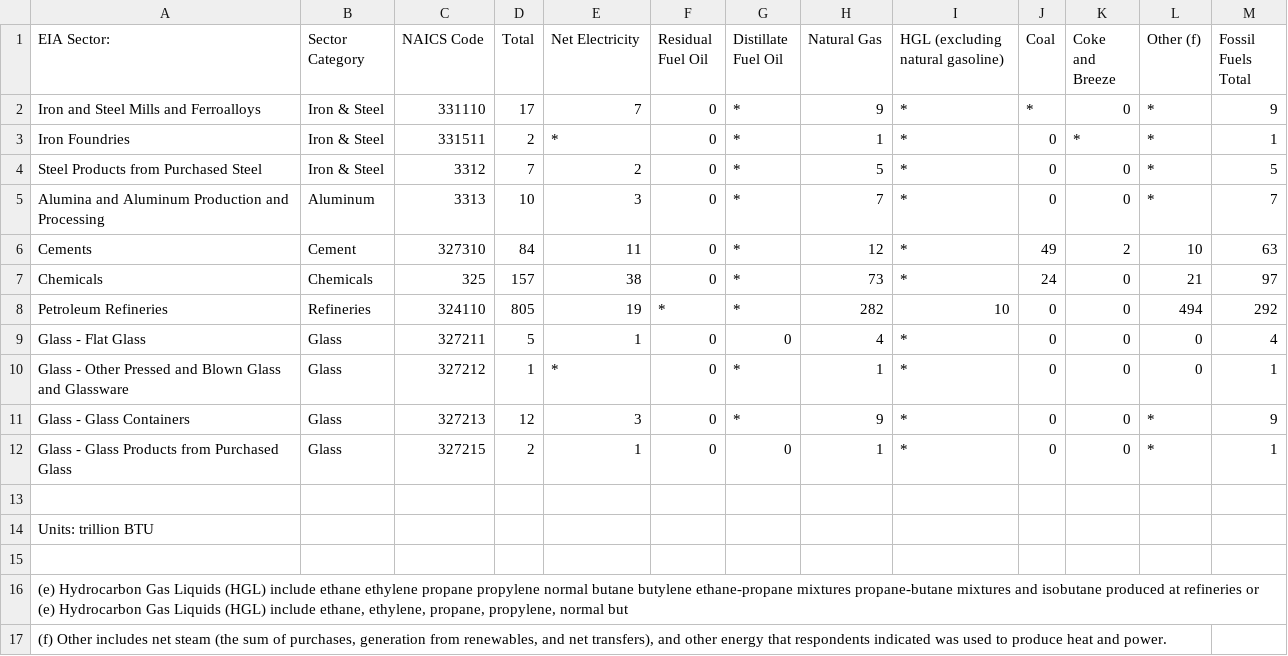
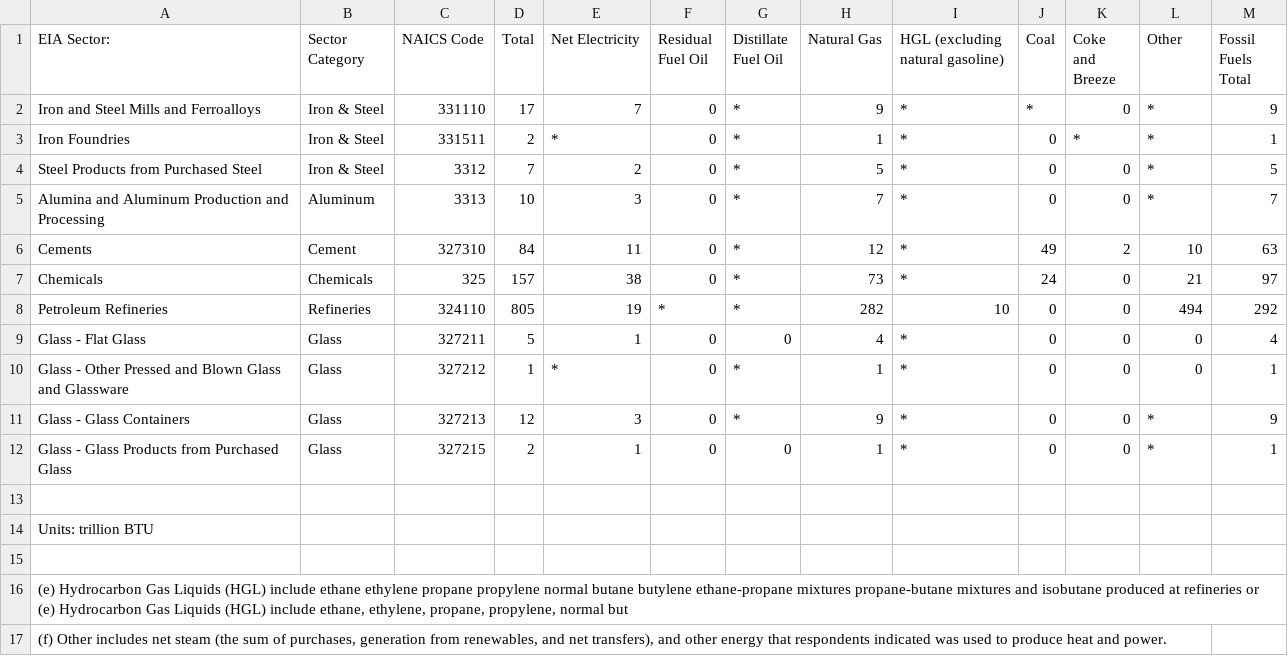
Before and after one commit to nkong1/wecc-h2-demand, a CSV file: industry/inputs/eia_mecs_fuel_consumption.csv, drawn as a sheet.

```diff
--- a/industry/inputs/eia_mecs_fuel_consumption.csv
+++ b/industry/inputs/eia_mecs_fuel_consumption.csv
@@ -1,2 +1,2 @@
-EIA Sector:,Sector Category,NAICS Code,Total,Net Electricity,Residual Fuel Oil,Distillate Fuel Oil,Natural Gas,HGL (excluding natural gasoline),Coal,Coke and Breeze,Other (f),Fossil Fuels Total
+EIA Sector:,Sector Category,NAICS Code,Total,Net Electricity,Residual Fuel Oil,Distillate Fuel Oil,Natural Gas,HGL (excluding natural gasoline),Coal,Coke and Breeze,Other,Fossil Fuels Total
 Iron and Steel Mills and Ferroalloys,Iron & Steel,331110,17,7,0,*,9,*,*,0,*,9
```
Also changed, not shown: 3 other files.
